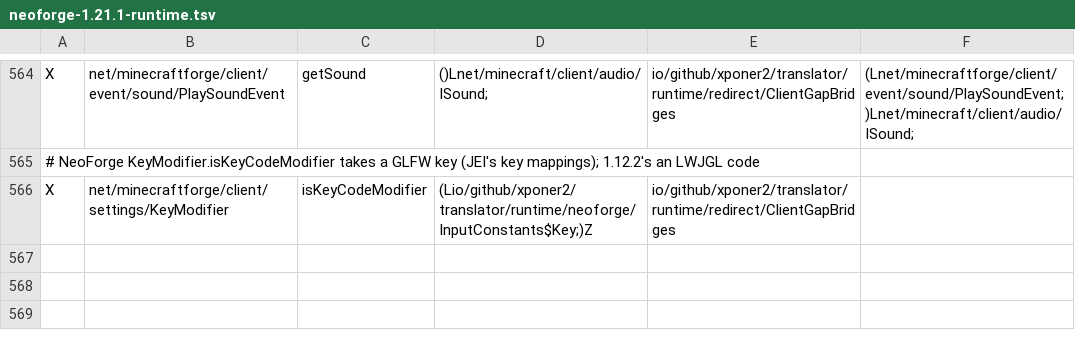
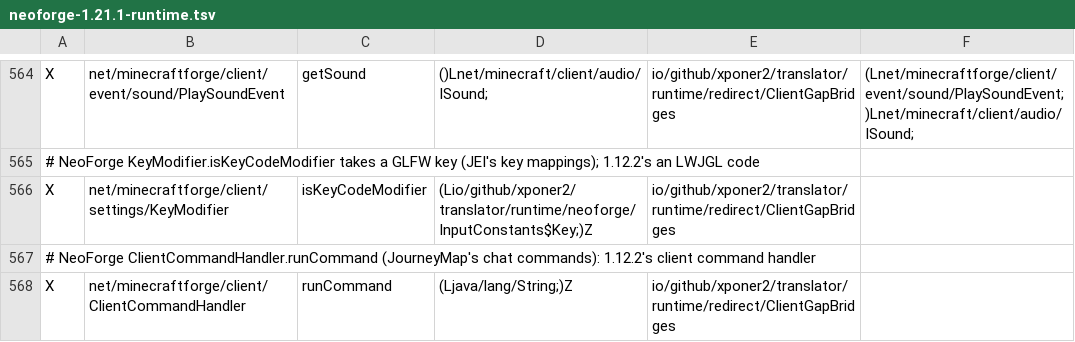
Before and after one commit to Xponer2/translator, a TSV file: src/main/resources/assets/translator/runtime/neoforge-1.21.1-runtime.tsv, drawn as a sheet; only a part is shown, gaps mark what is left out.

```diff
--- a/src/main/resources/assets/translator/runtime/neoforge-1.21.1-runtime.tsv
+++ b/src/main/resources/assets/translator/runtime/neoforge-1.21.1-runtime.tsv
@@ -566 +566,3 @@ X	net/minecraftforge/client/event/sound/PlaySoundEvent	getSound	()Lnet/minecraft
 X	net/minecraftforge/client/settings/KeyModifier	isKeyCodeModifier	(Lio/github/xponer2/translator/runtime/neoforge/InputConstants$Key;)Z	io/github/xponer2/translator/runtime/redirect/ClientGapBridges
+# NeoForge ClientCommandHandler.runCommand (JourneyMap's chat commands): 1.12.2's client command handler
+X	net/minecraftforge/client/ClientCommandHandler	runCommand	(Ljava/lang/String;)Z	io/github/xponer2/translator/runtime/redirect/ClientGapBridges
```
Also changed, not shown: 2 other files.
